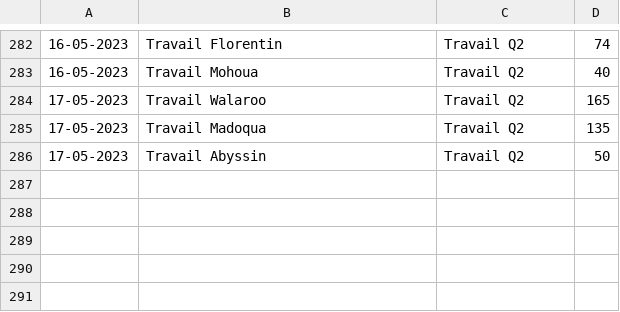
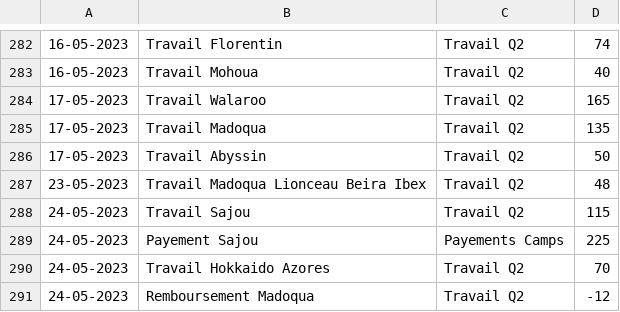
Before and after one commit to MaximeGodfriaux/ComptesPi2, a CSV file: csv_files/compte.csv, drawn as a sheet; only a part is shown, gaps mark what is left out; the diff names each change by its address in the sheet, - before the commit and + after, or states it on an @@ line.

```diff
--- a/csv_files/compte.csv
+++ b/csv_files/compte.csv
+row 287: 23-05-2023 | Travail Madoqua Lionceau Beira Ibex | Travail Q2 | 48
+row 288: 24-05-2023 | Travail Sajou | Travail Q2 | 115
+row 289: 24-05-2023 | Payement Sajou | Payements Camps | 225
+row 290: 24-05-2023 | Travail Hokkaido Azores | Travail Q2 | 70
+row 291: 24-05-2023 | Remboursement Madoqua | Travail Q2 | -12
```
Also changed, not shown: 7 other files.
